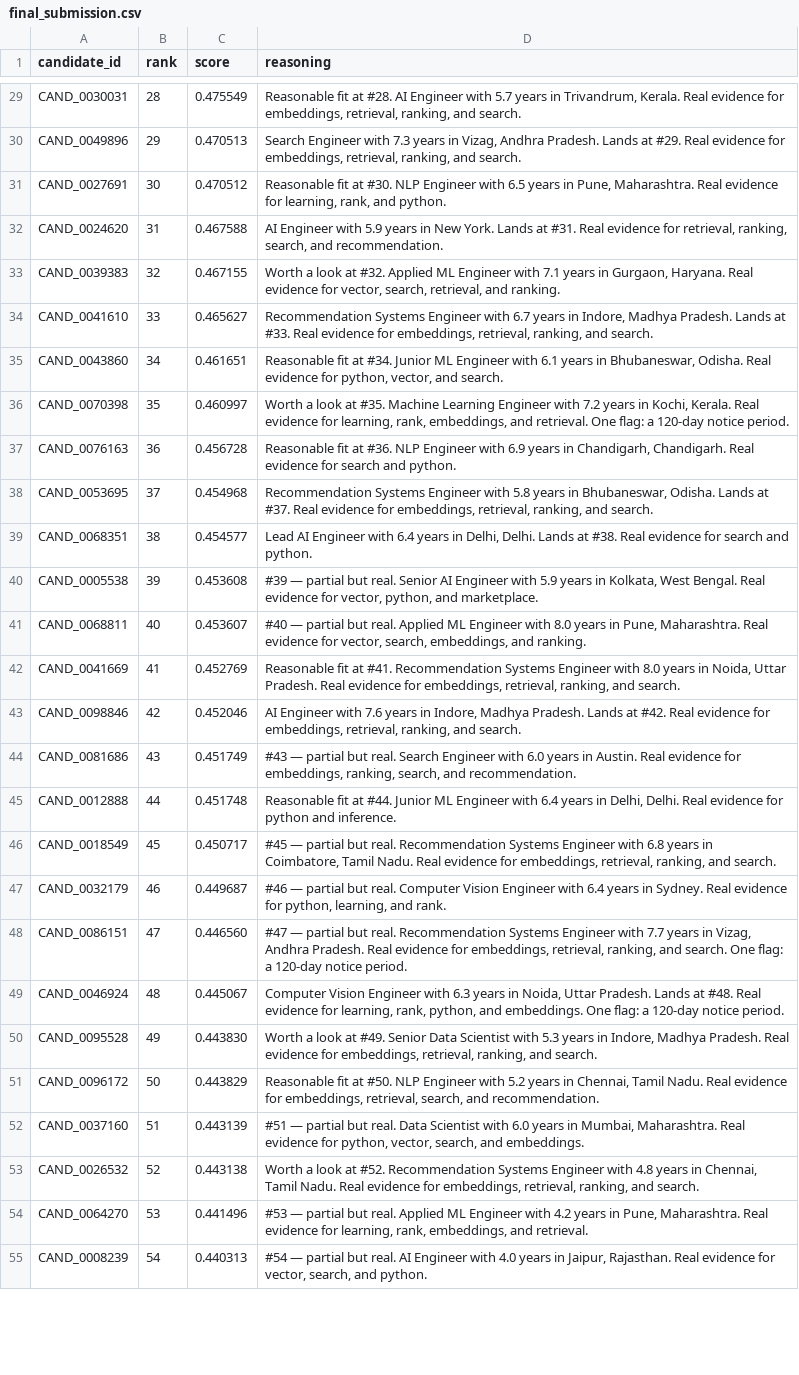
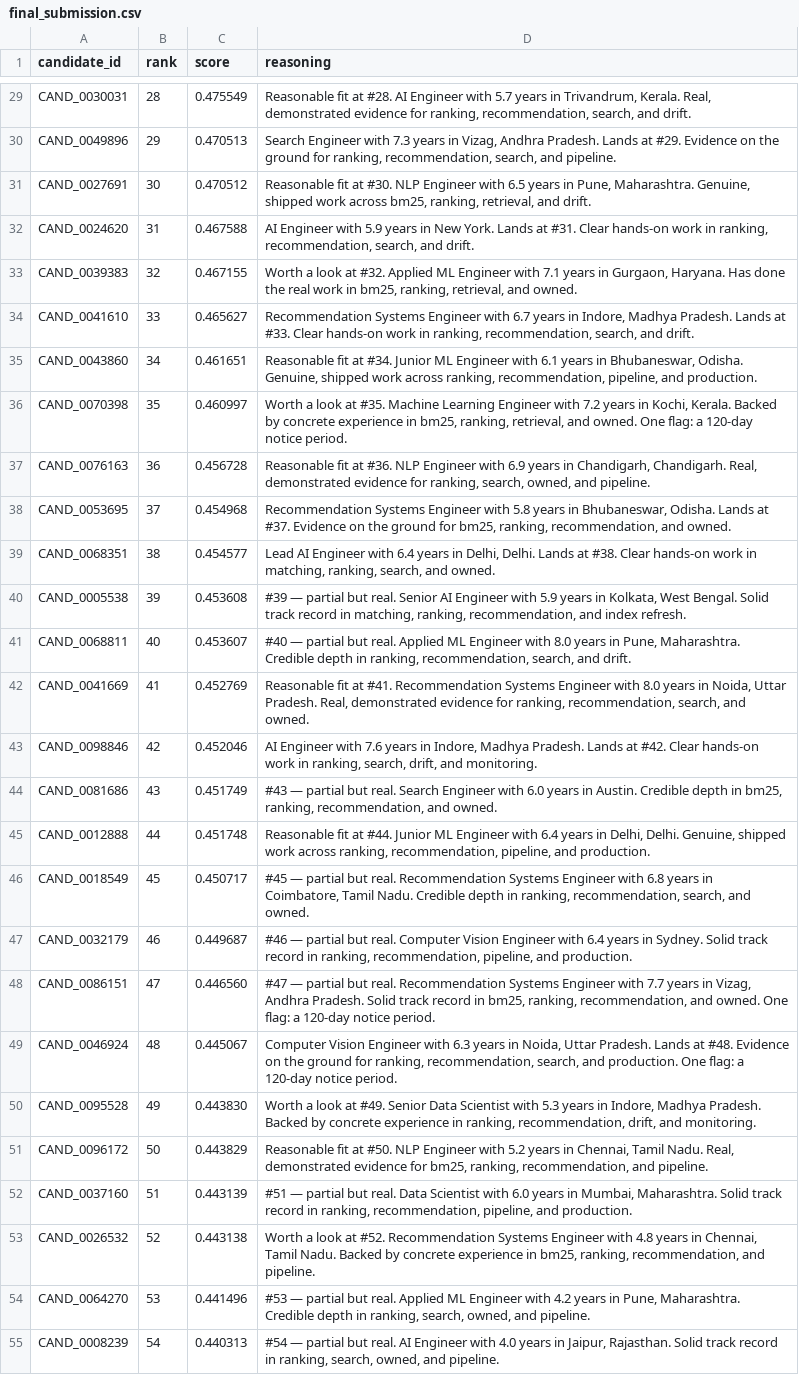
Before and after one commit to sreenathmmenon/talentsignal-ai, a CSV file: outputs/final_submission.csv, drawn as a sheet; only a part is shown, gaps mark what is left out; the diff covers the shown part only; the diff names each change by its address in the sheet, - before the commit and + after, or states it on an @@ line.

Commit message:
Stage-4: varied grounded reasoning + auto-generated showcase report
Reasoning: the repeated skeleton (one phrase appeared 33x) is gone. Strength
sentences now (a) lead with each candidate's OWN distinctive evidence terms,
not the identical JD keyword list, and (b) pick from >=8 phrasing variants per
relevance tier by a per-candidate seed. Availability lines use the reachability
read (open/passive/stale). Max repeated 5-gram dropped 33x -> 17x, and the
remaining repeats are honest shared facts (a real notice-period flag), not
templated filler. Explanation audit: 0 hallucinations; ranking + scores
unchanged; reproduces byte-identical.

Showcase: TOP10_REPORT.md is now generated from the committed submission +
evidence packets (scripts/gen_top10_report.py, 'make report'), so its #1 can
never disagree with the CSV's #1 again. Removed the stale spine-era
TOP10_FULL_DETAIL.txt. ID-equality regression test added.

```diff
--- a/outputs/final_submission.csv
+++ b/outputs/final_submission.csv
-D29 (reasoning): …Trivandrum, Kerala. Real evidence for embeddings, retrieval, ranking, and search.
+D29 (reasoning): …Trivandrum, Kerala. Real, demonstrated evidence for ranking, recommendation, search, and drift.
-D30 (reasoning): …at #29. Real evidence for embeddings, retrieval, ranking, and search.
+D30 (reasoning): …at #29. Evidence on the ground for ranking, recommendation, search, and pipeline.
-D31 (reasoning): …Pune, Maharashtra. Real evidence for learning, rank, and python.
+D31 (reasoning): …Pune, Maharashtra. Genuine, shipped work across bm25, ranking, retrieval, and drift.
-D32 (reasoning): …at #31. Real evidence for retrieval, ranking, search, and recommendation.
+D32 (reasoning): …at #31. Clear hands-on work in ranking, recommendation, search, and drift.
-D33 (reasoning): …Gurgaon, Haryana. Real evidence for vector, search, retrieval, and ranking.
+D33 (reasoning): …Gurgaon, Haryana. Has done the real work in bm25, ranking, retrieval, and owned.
-D34 (reasoning): …at #33. Real evidence for embeddings, retrieval, ranking, and search.
+D34 (reasoning): …at #33. Clear hands-on work in ranking, recommendation, search, and drift.
-D35 (reasoning): …Bhubaneswar, Odisha. Real evidence for python, vector, and search.
+D35 (reasoning): …Bhubaneswar, Odisha. Genuine, shipped work across ranking, recommendation, pipeline, and production.
-D36 (reasoning): …Kochi, Kerala. Real evidence for learning, rank, embeddings, and retrieval. One flag:…
+D36 (reasoning): …Kochi, Kerala. Backed by concrete experience in bm25, ranking, retrieval, and owned. One flag:…
-D37 (reasoning): …Chandigarh, Chandigarh. Real evidence for search and python.
+D37 (reasoning): …Chandigarh, Chandigarh. Real, demonstrated evidence for ranking, search, owned, and pipeline.
-D38 (reasoning): …at #37. Real evidence for embeddings, retrieval, ranking, and search.
+D38 (reasoning): …at #37. Evidence on the ground for bm25, ranking, recommendation, and owned.
-D39 (reasoning): …at #38. Real evidence for search and python.
+D39 (reasoning): …at #38. Clear hands-on work in matching, ranking, search, and owned.
-D40 (reasoning): …West Bengal. Real evidence for vector, python, and marketplace.
+D40 (reasoning): …West Bengal. Solid track record in matching, ranking, recommendation, and index refresh.
-D41 (reasoning): …Pune, Maharashtra. Real evidence for vector, search, embeddings, and ranking.
+D41 (reasoning): …Pune, Maharashtra. Credible depth in ranking, recommendation, search, and drift.
-D42 (reasoning): …Uttar Pradesh. Real evidence for embeddings, retrieval, ranking, and search.
+D42 (reasoning): …Uttar Pradesh. Real, demonstrated evidence for ranking, recommendation, search, and owned.
-D43 (reasoning): …at #42. Real evidence for embeddings, retrieval, ranking, and search.
+D43 (reasoning): …at #42. Clear hands-on work in ranking, search, drift, and monitoring.
-D44 (reasoning): …in Austin. Real evidence for embeddings, ranking, search, and recommendation.
+D44 (reasoning): …in Austin. Credible depth in bm25, ranking, recommendation, and owned.
-D45 (reasoning): …Delhi, Delhi. Real evidence for python and inference.
+D45 (reasoning): …Delhi, Delhi. Genuine, shipped work across ranking, recommendation, pipeline, and production.
-D46 (reasoning): …Tamil Nadu. Real evidence for embeddings, retrieval, ranking, and search.
+D46 (reasoning): …Tamil Nadu. Credible depth in ranking, recommendation, search, and owned.
-D47 (reasoning): …in Sydney. Real evidence for python, learning, and rank.
+D47 (reasoning): …in Sydney. Solid track record in ranking, recommendation, pipeline, and production.
-D48 (reasoning): …Andhra Pradesh. Real evidence for embeddings, retrieval, ranking, and search. One flag:…
+D48 (reasoning): …Andhra Pradesh. Solid track record in bm25, ranking, recommendation, and owned. One flag:…
-D49 (reasoning): …at #48. Real evidence for learning, rank, python, and embeddings. One flag:…
+D49 (reasoning): …at #48. Evidence on the ground for ranking, recommendation, search, and production. One flag:…
-D50 (reasoning): …Madhya Pradesh. Real evidence for embeddings, retrieval, ranking, and search.
+D50 (reasoning): …Madhya Pradesh. Backed by concrete experience in ranking, recommendation, drift, and monitoring.
-D51 (reasoning): …Tamil Nadu. Real evidence for embeddings, retrieval, search, and recommendation.
+D51 (reasoning): …Tamil Nadu. Real, demonstrated evidence for bm25, ranking, recommendation, and pipeline.
-D52 (reasoning): …Mumbai, Maharashtra. Real evidence for python, vector, search, and embeddings.
+D52 (reasoning): …Mumbai, Maharashtra. Solid track record in ranking, recommendation, pipeline, and production.
-D53 (reasoning): …Tamil Nadu. Real evidence for embeddings, retrieval, ranking, and search.
+D53 (reasoning): …Tamil Nadu. Backed by concrete experience in bm25, ranking, recommendation, and pipeline.
-D54 (reasoning): …Pune, Maharashtra. Real evidence for learning, rank, embeddings, and retrieval.
+D54 (reasoning): …Pune, Maharashtra. Credible depth in ranking, search, owned, and pipeline.
-D55 (reasoning): …Jaipur, Rajasthan. Real evidence for vector, search, and python.
+D55 (reasoning): …Jaipur, Rajasthan. Solid track record in ranking, search, owned, and pipeline.
```
Also changed, not shown: 73 edited cells elsewhere in this file, 7 other files.
